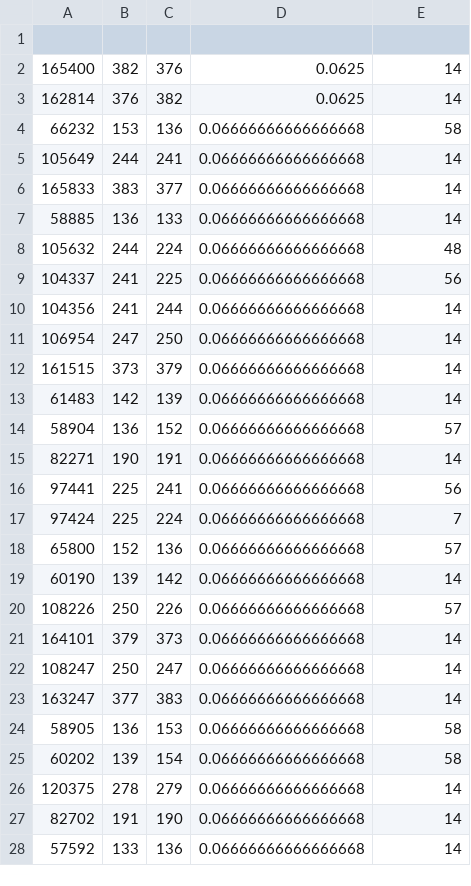
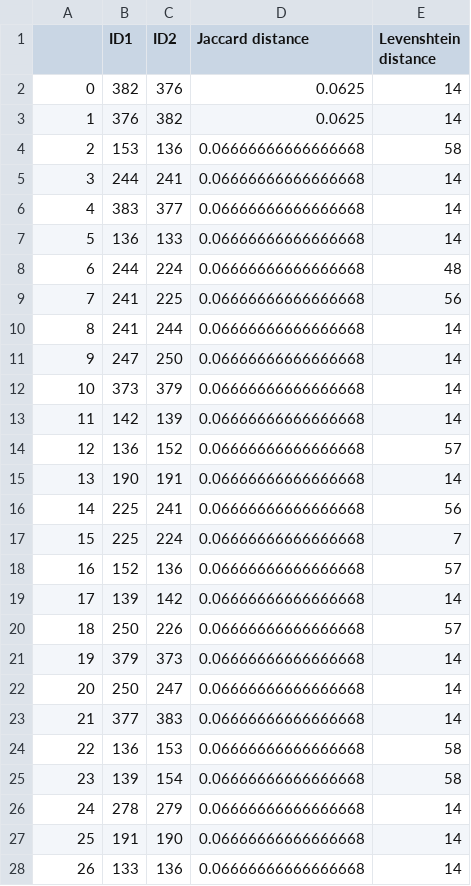
Before and after one commit to ningkko/ML_PREP, a CSV file: Jaccard_min.csv, drawn as a sheet; only a part is shown; the diff covers the shown part only.

```diff
--- a/Jaccard_min.csv
+++ b/Jaccard_min.csv
@@ -1,28 +1,28 @@
-
-165400,382,376,0.0625,14
-162814,376,382,0.0625,14
-66232,153,136,0.06666666666666668,58
-105649,244,241,0.06666666666666668,14
-165833,383,377,0.06666666666666668,14
-58885,136,133,0.06666666666666668,14
-105632,244,224,0.06666666666666668,48
-104337,241,225,0.06666666666666668,56
-104356,241,244,0.06666666666666668,14
-106954,247,250,0.06666666666666668,14
-161515,373,379,0.06666666666666668,14
-61483,142,139,0.06666666666666668,14
-58904,136,152,0.06666666666666668,57
-82271,190,191,0.06666666666666668,14
-97441,225,241,0.06666666666666668,56
-97424,225,224,0.06666666666666668,7
-65800,152,136,0.06666666666666668,57
-60190,139,142,0.06666666666666668,14
-108226,250,226,0.06666666666666668,57
-164101,379,373,0.06666666666666668,14
-108247,250,247,0.06666666666666668,14
-163247,377,383,0.06666666666666668,14
-58905,136,153,0.06666666666666668,58
-60202,139,154,0.06666666666666668,58
-120375,278,279,0.06666666666666668,14
-82702,191,190,0.06666666666666668,14
-57592,133,136,0.06666666666666668,14
+,ID1,ID2,Jaccard distance,Levenshtein distance
+0,382,376,0.0625,14
+1,376,382,0.0625,14
+2,153,136,0.06666666666666668,58
+3,244,241,0.06666666666666668,14
+4,383,377,0.06666666666666668,14
+5,136,133,0.06666666666666668,14
+6,244,224,0.06666666666666668,48
+7,241,225,0.06666666666666668,56
+8,241,244,0.06666666666666668,14
+9,247,250,0.06666666666666668,14
+10,373,379,0.06666666666666668,14
+11,142,139,0.06666666666666668,14
+12,136,152,0.06666666666666668,57
+13,190,191,0.06666666666666668,14
+14,225,241,0.06666666666666668,56
+15,225,224,0.06666666666666668,7
+16,152,136,0.06666666666666668,57
+17,139,142,0.06666666666666668,14
+18,250,226,0.06666666666666668,57
+19,379,373,0.06666666666666668,14
+20,250,247,0.06666666666666668,14
+21,377,383,0.06666666666666668,14
+22,136,153,0.06666666666666668,58
+23,139,154,0.06666666666666668,58
+24,278,279,0.06666666666666668,14
+25,191,190,0.06666666666666668,14
+26,133,136,0.06666666666666668,14
```
Also changed, not shown: 122 edited cells elsewhere in this file, Jaccard_max.csv, Levenshtein_max.csv, 1 other file.
